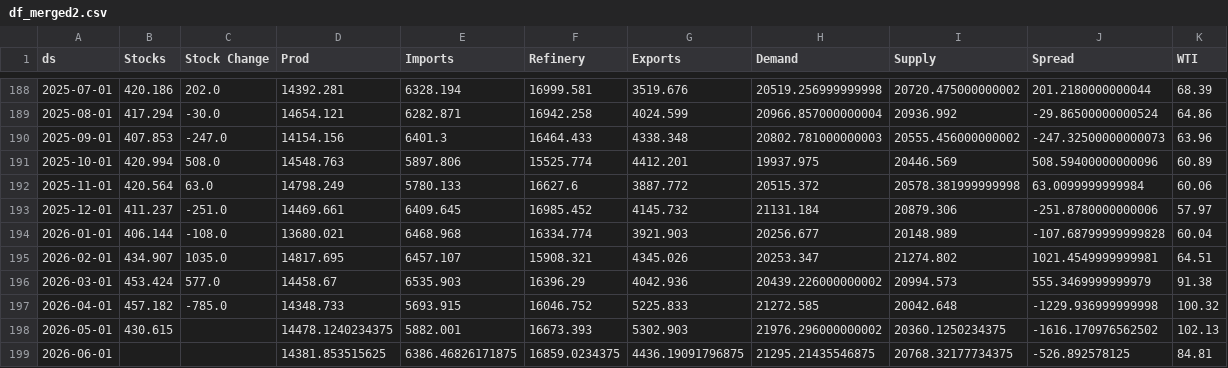
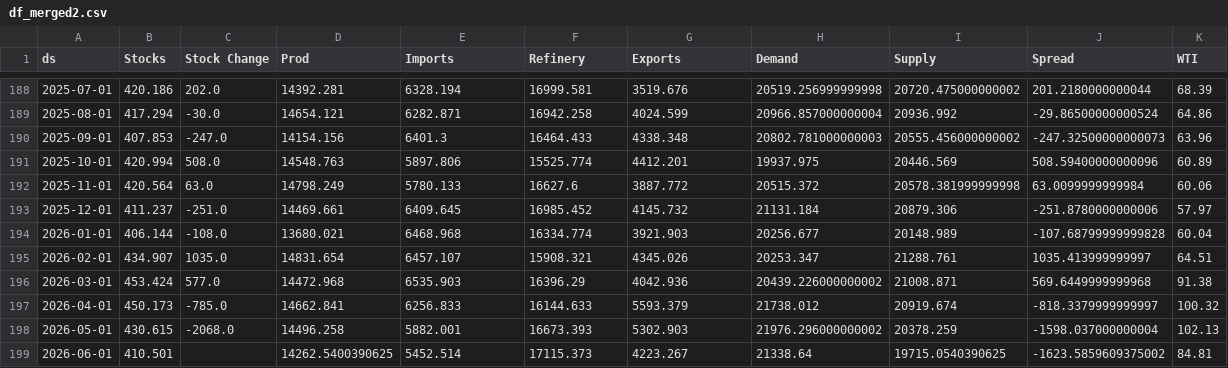
Before and after one commit to JacobBerlinUT/oil-s-d-model, a CSV file: df_merged2.csv, drawn as a sheet; only a part is shown, gaps mark what is left out; the diff covers the shown part only.

```diff
--- a/df_merged2.csv
+++ b/df_merged2.csv
@@ -194,6 +194,6 @@ ds,Stocks,Stock Change,Prod,Imports,Refinery,Exports,Demand,Supply,Spread,WTI
 2026-01-01,406.144,-108.0,13680.021,6468.968,16334.774,3921.903,20256.677,20148.989,-107.68799999999828,60.04
-2026-02-01,434.907,1035.0,14817.695,6457.107,15908.321,4345.026,20253.347,21274.802,1021.4549999999981,64.51
-2026-03-01,453.424,577.0,14458.67,6535.903,16396.29,4042.936,20439.226000000002,20994.573,555.3469999999979,91.38
-2026-04-01,457.182,-785.0,14348.733,5693.915,16046.752,5225.833,21272.585,20042.648,-1229.936999999998,100.32
-2026-05-01,430.615,,14478.1240234375,5882.001,16673.393,5302.903,21976.296000000002,20360.1250234375,-1616.170976562502,102.13
-2026-06-01,,,14381.853515625,6386.46826171875,16859.0234375,4436.19091796875,21295.21435546875,20768.32177734375,-526.892578125,84.81
+2026-02-01,434.907,1035.0,14831.654,6457.107,15908.321,4345.026,20253.347,21288.761,1035.413999999997,64.51
+2026-03-01,453.424,577.0,14472.968,6535.903,16396.29,4042.936,20439.226000000002,21008.871,569.6449999999968,91.38
+2026-04-01,450.173,-785.0,14662.841,6256.833,16144.633,5593.379,21738.012,20919.674,-818.3379999999997,100.32
+2026-05-01,430.615,-2068.0,14496.258,5882.001,16673.393,5302.903,21976.296000000002,20378.259,-1598.037000000004,102.13
+2026-06-01,410.501,,14262.5400390625,5452.514,17115.373,4223.267,21338.64,19715.0540390625,-1623.5859609375002,84.81
```
Also changed, not shown: 1 added row and 83 edited cells elsewhere in this file.
